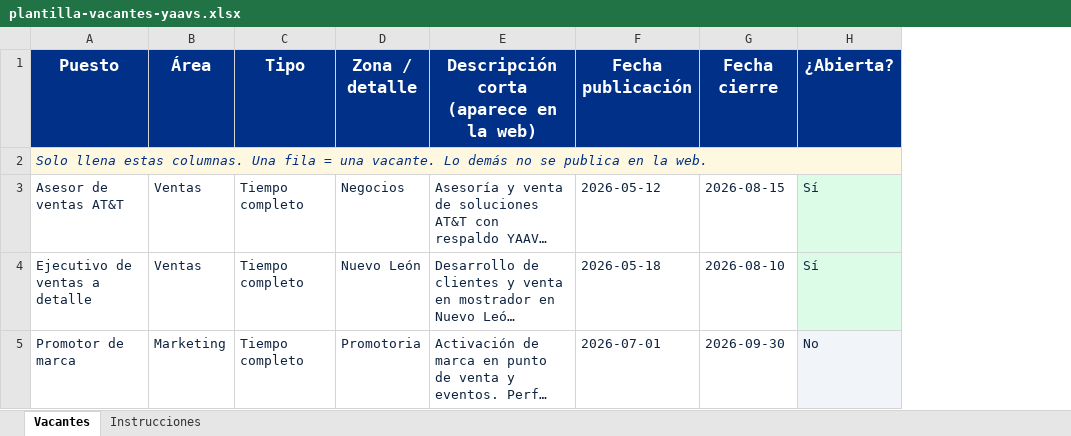
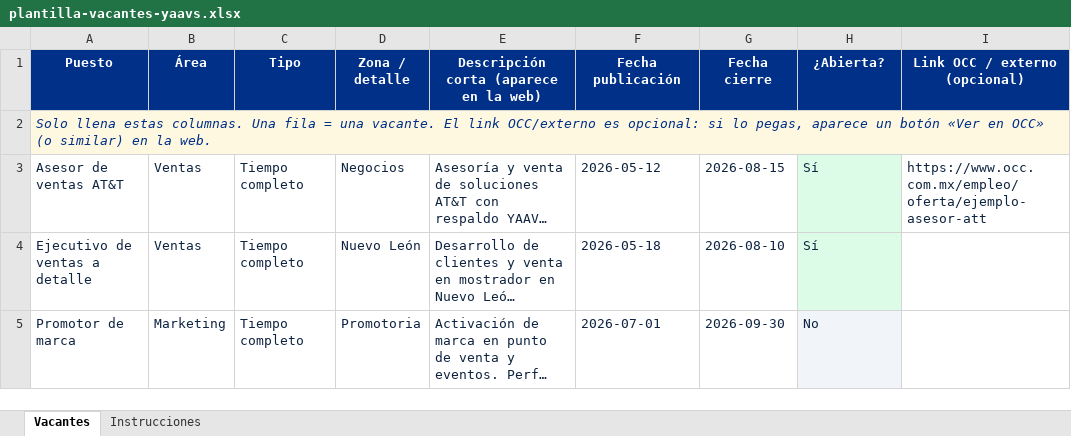
Before and after one commit to jorddydylanriveralopez-blip/Yaavs-Web, an Excel workbook: assets/bolsa/plantilla-vacantes-yaavs.xlsx, sheet Vacantes, drawn as a sheet; long unchanged cells end in …; values as stored, in another font and other column widths than the file's, no borders; the diff names each change by its address in the sheet, - before the commit and + after, or states it on an @@ line.

```diff
--- a/assets/bolsa/plantilla-vacantes-yaavs.xlsx (sheet Vacantes)
+++ b/assets/bolsa/plantilla-vacantes-yaavs.xlsx (sheet Vacantes)
+column I (Link OCC / externo (opcional)), row 3: https://www.occ.com.mx/empleo/oferta/ejemplo-asesor-att
@@ A1:H1 text size: smaller @@
-A2 (Puesto): …una vacante. Lo demás no se publica en la…
+A2 (Puesto): …una vacante. El link OCC/externo es opcional: si lo pegas, aparece un botón «Ver en OCC» (o similar) en la…
```
Also changed, not shown: sheet Instrucciones, 3 other files.
